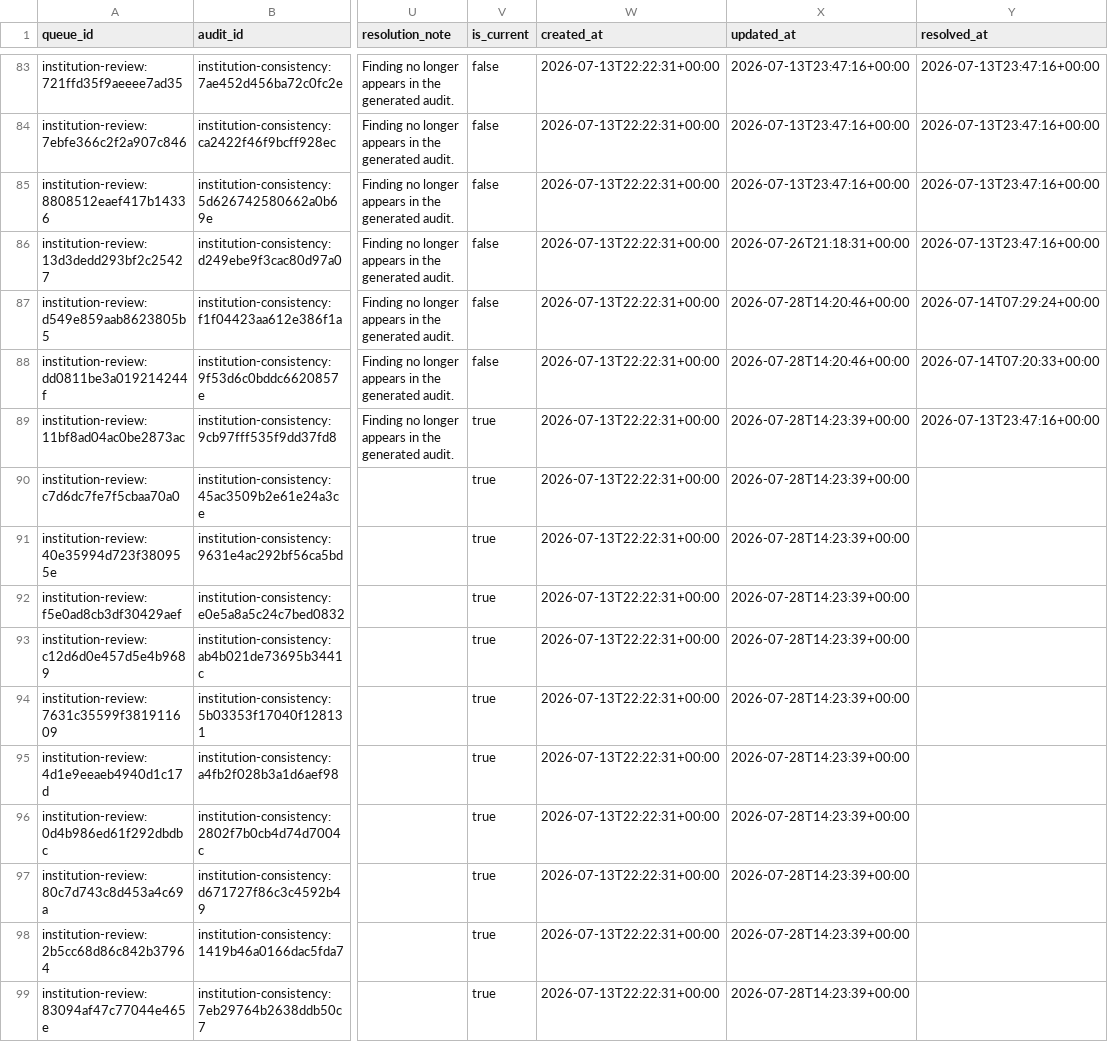
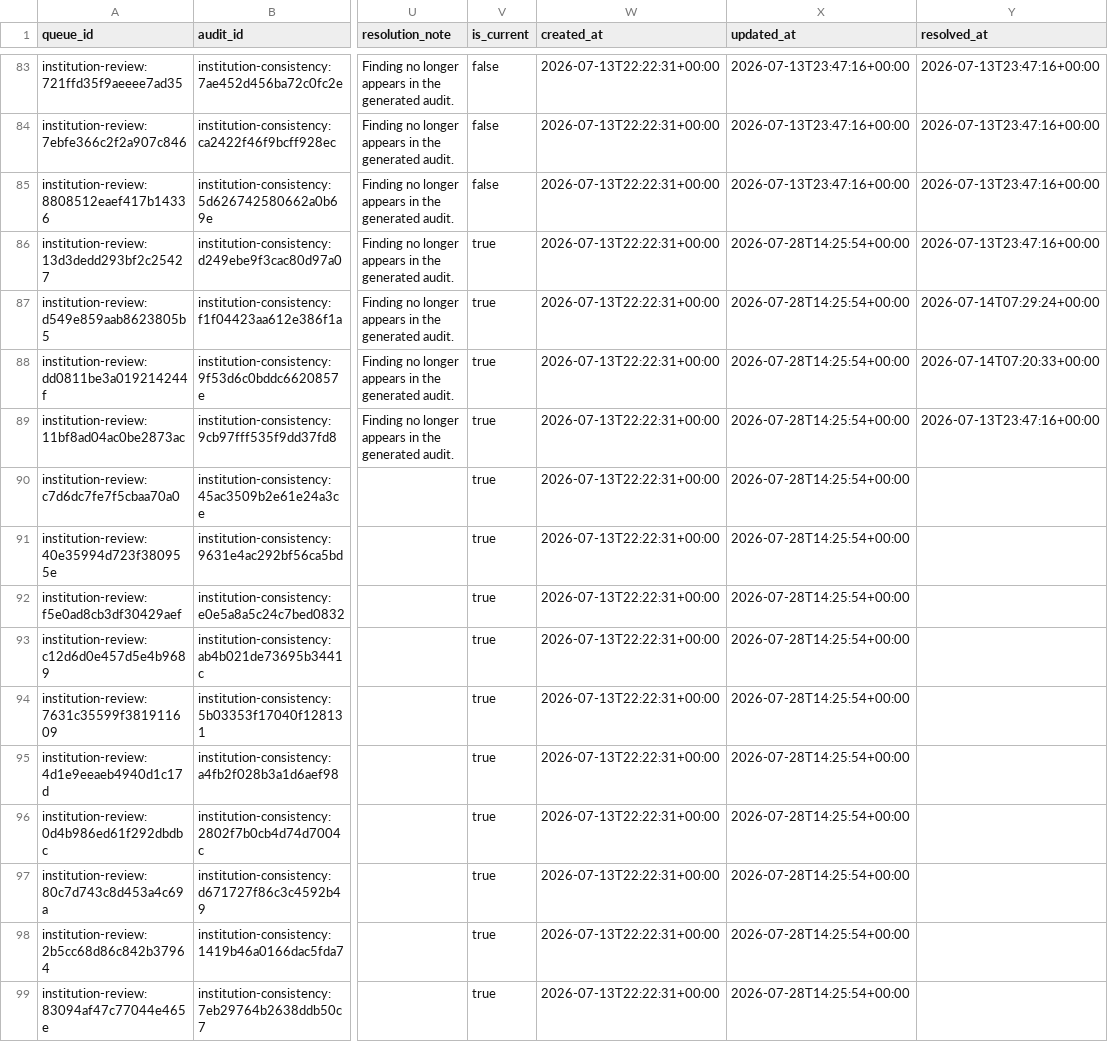
Before and after one commit to meiling-fdu/synthetic-image-research-map, a CSV file: data/curated/institution_review_queue.csv, drawn as a sheet; only a part is shown, gaps mark what is left out; the diff covers the shown part only; the diff names each change by its address in the sheet, - before the commit and + after, or states it on an @@ line.

Commit message:
Update curated data and public preview 2026-07-28 16:27

```diff
--- a/data/curated/institution_review_queue.csv
+++ b/data/curated/institution_review_queue.csv
-V86:V88 (is_current): false
+V86:V88 (is_current): true
-X86 (updated_at): 2026-07-26T21:18:31+00:00
+X86 (updated_at): 2026-07-28T14:25:54+00:00
-X87:X88 (updated_at): 2026-07-28T14:20:46+00:00
+X87:X88 (updated_at): 2026-07-28T14:25:54+00:00
-X89:X99 (updated_at): 2026-07-28T14:23:39+00:00
+X89:X99 (updated_at): 2026-07-28T14:25:54+00:00
```
Also changed, not shown: 155 edited cells elsewhere in this file, 3 other files.
